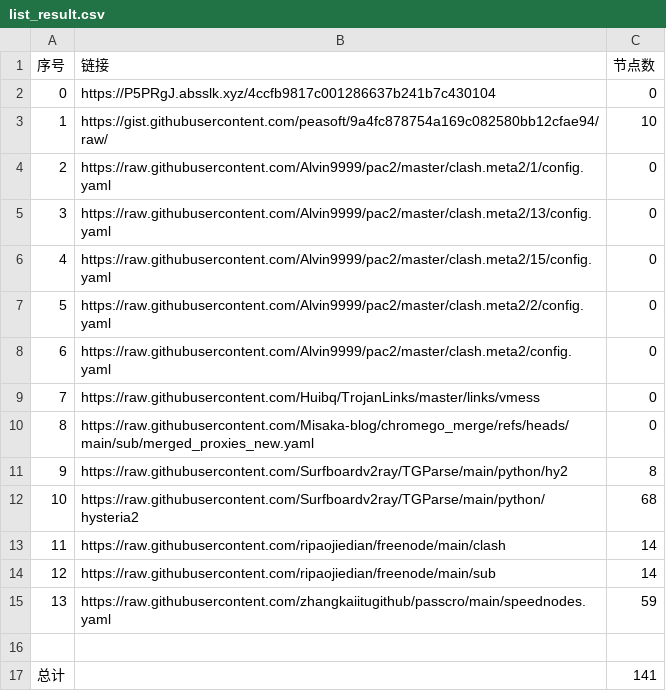
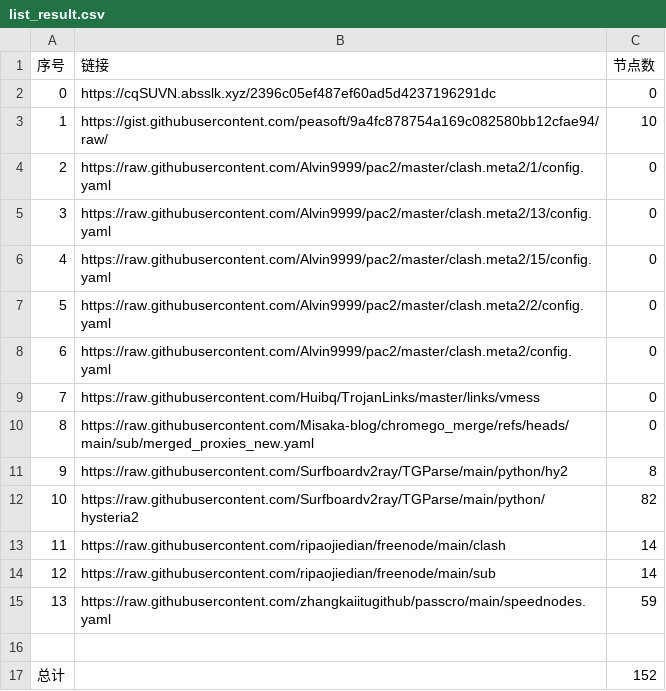
Before and after one commit to gm1008666/NoMoreWalls, a CSV file: list_result.csv, drawn as a sheet.

```diff
--- a/list_result.csv
+++ b/list_result.csv
@@ -1,3 +1,3 @@
 序号,链接,节点数
-0,https://P5PRgJ.absslk.xyz/4ccfb9817c001286637b241b7c430104,0
+0,https://cqSUVN.absslk.xyz/2396c05ef487ef60ad5d4237196291dc,0
 1,https://gist.githubusercontent.com/peasoft/9a4fc878754a169c082580bb12cfae94/raw/,10
@@ -11,3 +11,3 @@
 9,https://raw.githubusercontent.com/Surfboardv2ray/TGParse/main/python/hy2,8
-10,https://raw.githubusercontent.com/Surfboardv2ray/TGParse/main/python/hysteria2,68
+10,https://raw.githubusercontent.com/Surfboardv2ray/TGParse/main/python/hysteria2,82
 11,https://raw.githubusercontent.com/ripaojiedian/freenode/main/clash,14
@@ -16,2 +16,2 @@
 
-总计,,141
+总计,,152
```
Also changed, not shown: 7 other files.
